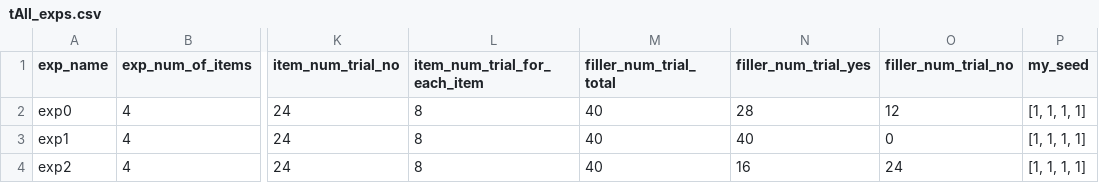
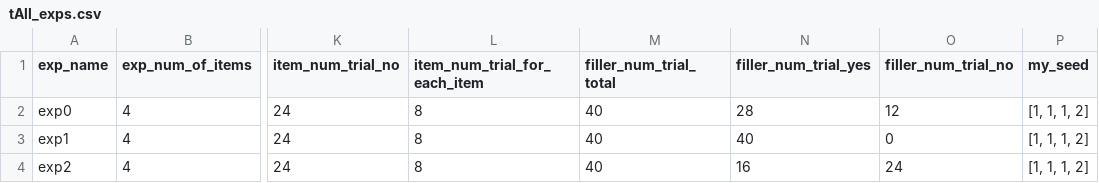
Before and after one commit to Xinzhu-Fang/prosody_study_exp, a CSV file: tAll_exps.csv, drawn as a sheet; only a part is shown, gaps mark what is left out; the diff names each change by its address in the sheet, - before the commit and + after, or states it on an @@ line.

```diff
--- a/tAll_exps.csv
+++ b/tAll_exps.csv
-P2:P4 (my_seed): [1, 1, 1, 1]
+P2:P4 (my_seed): [1, 1, 1, 2]
```
Also changed, not shown: exp0/tAll_trials.csv, exp1/tAll_trials.csv, 2 other files.
